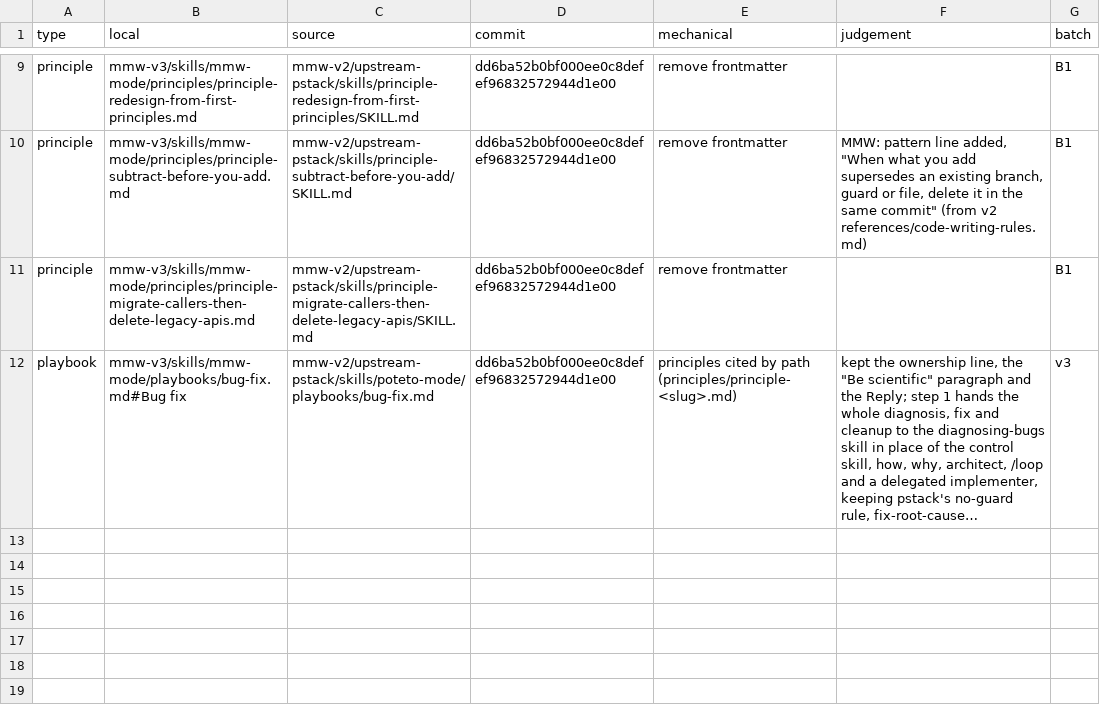
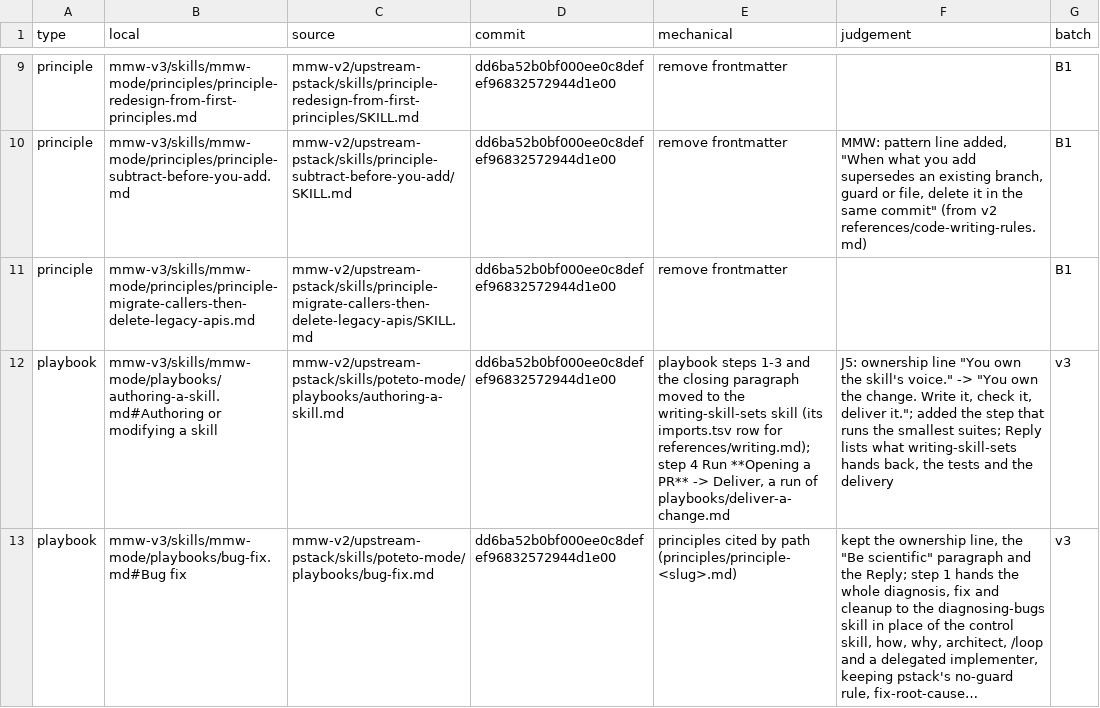
Before and after one commit to chancheuklap/multi-model-workflow, a TSV file: mmw-v3/skills/mmw-mode/imports.tsv, drawn as a sheet; only a part is shown, gaps mark what is left out; long unchanged cells end in …; the diff names each change by its address in the sheet, - before the commit and + after, or states it on an @@ line.

```diff
--- a/mmw-v3/skills/mmw-mode/imports.tsv
+++ b/mmw-v3/skills/mmw-mode/imports.tsv
+row 12: playbook | mmw-v3/skills/mmw-mode/playbooks/authoring-a-skill.md#Authoring or modifying a skill | mmw-v2/upstream-pstack/skills/poteto-mode/playbooks/authoring-a-skill.md | dd6ba52b0bf000ee0c8defef96832572944d1e00 | playbook steps 1-3 and the closing paragraph moved to the writing-skill-sets skill (its imports.tsv row for references/writing.md); step 4 Run **Opening a PR** -> Deliver, a run of playbooks/deliver-a-change.md | J5: ownership line "You own the skill's voice." -> "You own the change. Write it, check it, deliver it."; added the step that runs the smallest suites; Reply lists what writing-skill-sets hands back, the tests and the delivery | v3
```
